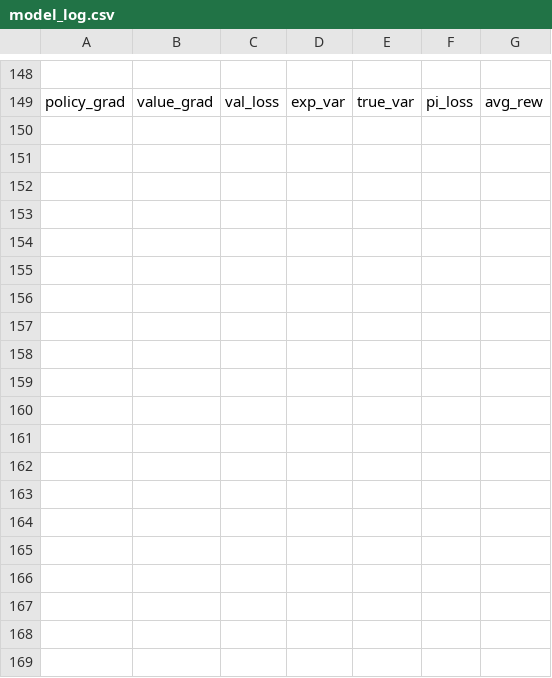
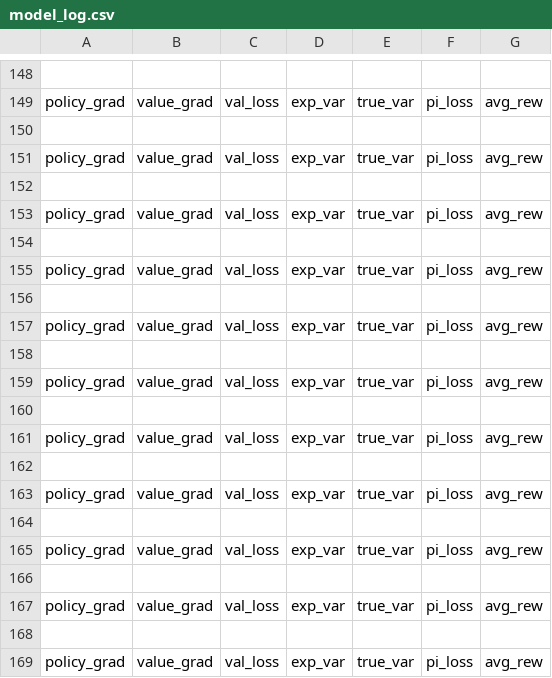
Before and after one commit to RL4H/G2P2C, a CSV file: results/model_log.csv, drawn as a sheet; only a part is shown, gaps mark what is left out; the diff covers the shown part only; the diff names each change by its address in the sheet, - before the commit and + after, or states it on an @@ line.

```diff
--- a/results/model_log.csv
+++ b/results/model_log.csv
+row 150: (empty)
+row 151: policy_grad | value_grad | val_loss | exp_var | true_var | pi_loss | avg_rew
+row 152: (empty)
+row 153: policy_grad | value_grad | val_loss | exp_var | true_var | pi_loss | avg_rew
+row 154: (empty)
+row 155: policy_grad | value_grad | val_loss | exp_var | true_var | pi_loss | avg_rew
+row 156: (empty)
+row 157: policy_grad | value_grad | val_loss | exp_var | true_var | pi_loss | avg_rew
+row 158: (empty)
+row 159: policy_grad | value_grad | val_loss | exp_var | true_var | pi_loss | avg_rew
+row 160: (empty)
+row 161: policy_grad | value_grad | val_loss | exp_var | true_var | pi_loss | avg_rew
+row 162: (empty)
+row 163: policy_grad | value_grad | val_loss | exp_var | true_var | pi_loss | avg_rew
+row 164: (empty)
+row 165: policy_grad | value_grad | val_loss | exp_var | true_var | pi_loss | avg_rew
+row 166: (empty)
+row 167: policy_grad | value_grad | val_loss | exp_var | true_var | pi_loss | avg_rew
+row 168: (empty)
+row 169: policy_grad | value_grad | val_loss | exp_var | true_var | pi_loss | avg_rew
```
Also changed, not shown: 28 added rows elsewhere in this file, results/aux_model_log.csv, results/evaluation_log.csv, 8 other files.
